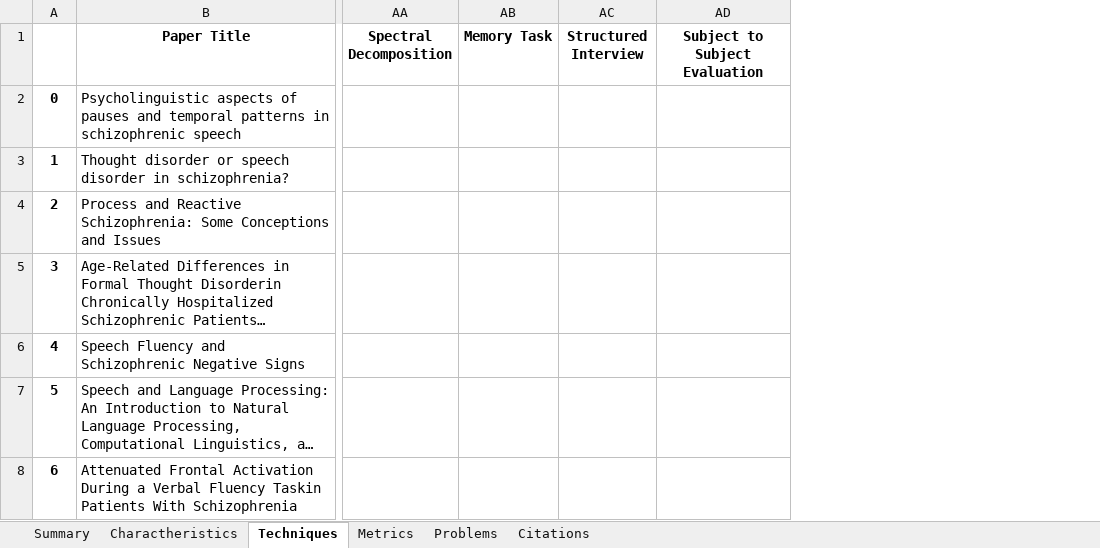
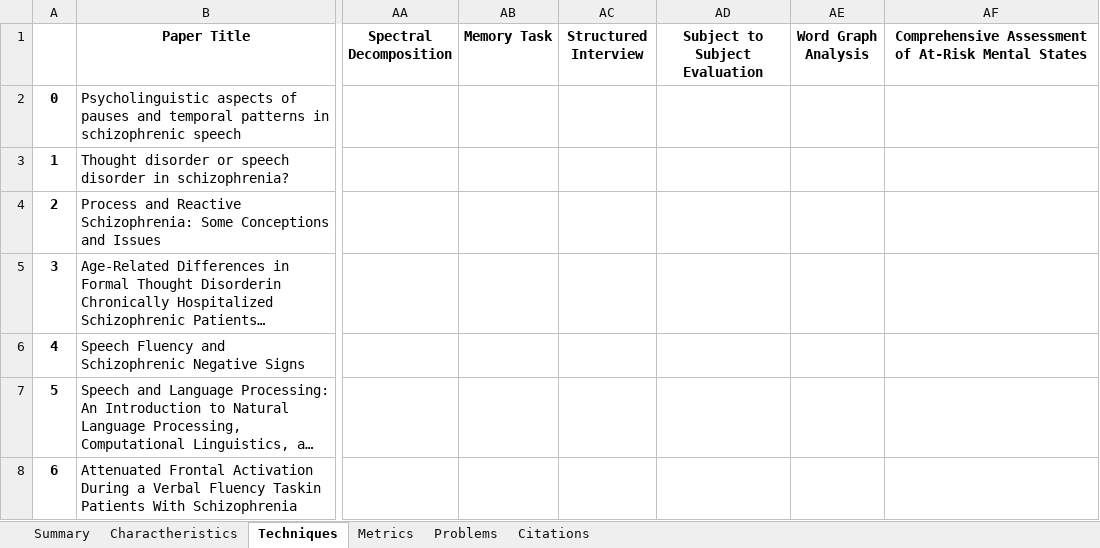
Before and after one commit to Sousa99/DMEIC-2122, an Excel workbook: papers/stats/stats_spreadsheet.xlsx, sheet Techniques, drawn as a sheet; only a part is shown, gaps mark what is left out; long unchanged cells end in …; values as stored, in another font and other column widths than the file's, no borders; the diff covers the shown part only; the diff names each change by its address in the sheet, - before the commit and + after, or states it on an @@ line.

```diff
--- a/papers/stats/stats_spreadsheet.xlsx (sheet Techniques)
+++ b/papers/stats/stats_spreadsheet.xlsx (sheet Techniques)
+column AE (Word Graph Analysis), empty
+column AF, row 1: Comprehensive Assessment of At-Risk Mental States
```
Also changed, not shown: 1 added row and 5 edited cells elsewhere in this sheet, sheet Metrics, sheet Charactheristics, sheet Problems, sheet Summary, sheet Citations, 5 other files.
